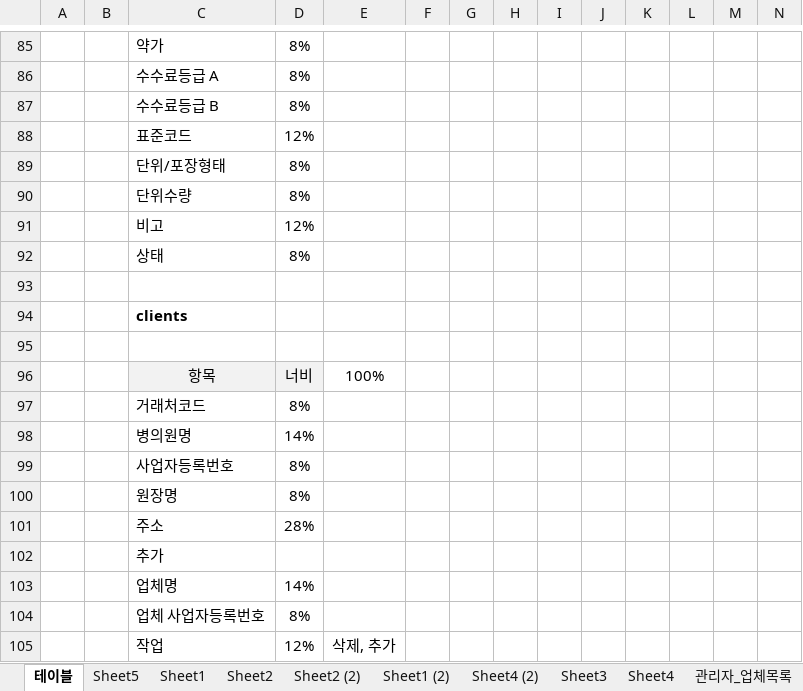
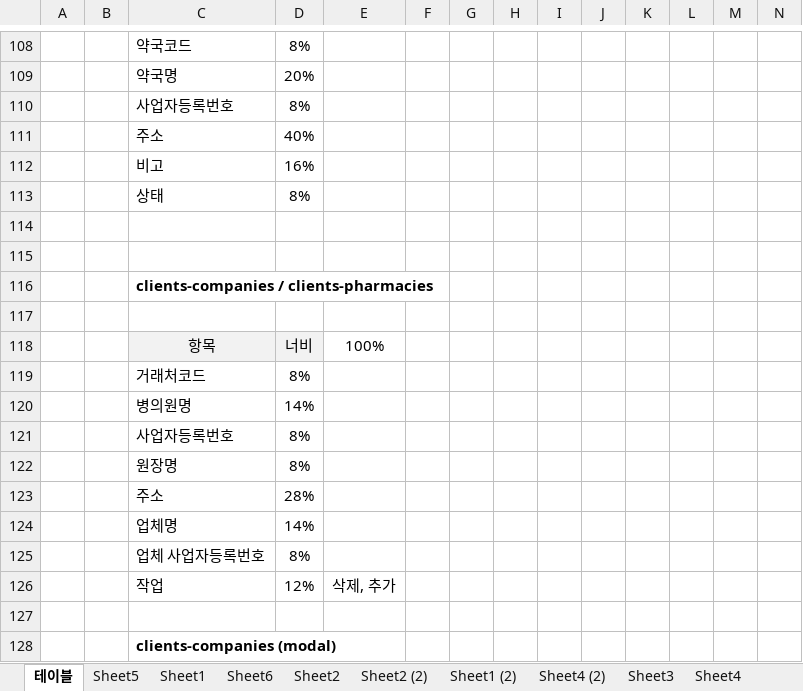
Before and after one commit to sjchoi1975/edi_sh_new, an Excel workbook: planing/UI.xlsx, sheet 테이블, drawn as a sheet; only a part is shown, gaps mark what is left out; the shorter side is filled out with more unchanged rows; values as stored, in another font and other column widths than the file's, no borders; removed rows and columns are numbered as before the commit, all else as after; the diff covers the shown part only; the diff names each change by its address in the sheet, - before the commit and + after, or states it on an @@ line.

```diff
--- a/planing/UI.xlsx (sheet 테이블)
+++ b/planing/UI.xlsx (sheet 테이블)
+sheet tab: Sheet6
-C108: 약가
+C108: 약국코드
-row 86:  |  | 수수료등급 A | 8%
+row 109:  |  | 약국명 | 20%
-C110: 수수료등급 B
+C110: 사업자등록번호
-row 88:  |  | 표준코드 | 12%
-row 89:  |  | 단위/포장형태 | 8%
-row 90:  |  | 단위수량 | 8%
-row 91:  |  | 비고 | 12%
+row 111:  |  | 주소 | 40%
+row 112:  |  | 비고 | 16%
+row 115: (empty)
-C116: clients
+C116: clients-companies / clients-pharmacies
-row 102:  |  | 추가
```
Also changed, not shown: 26 added rows and 3 removed rows elsewhere in this sheet, sheet Sheet5, formulas that keep their value, 11 other files.
